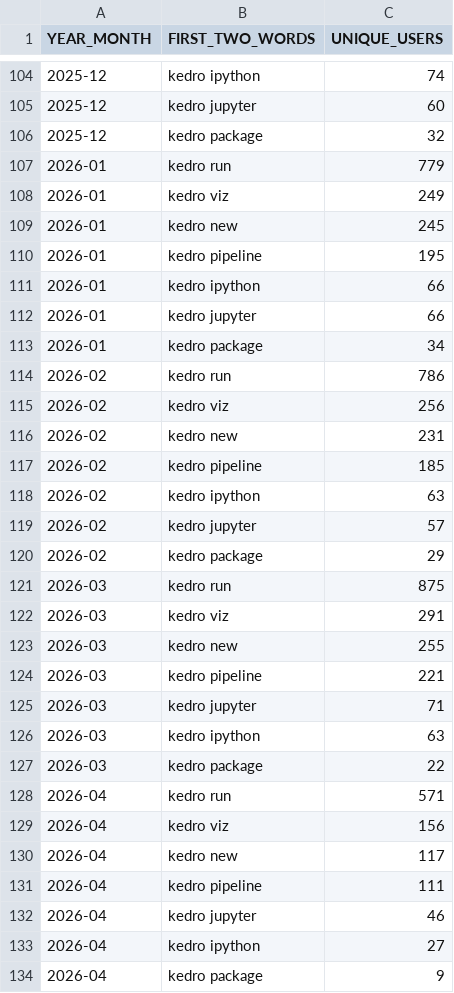
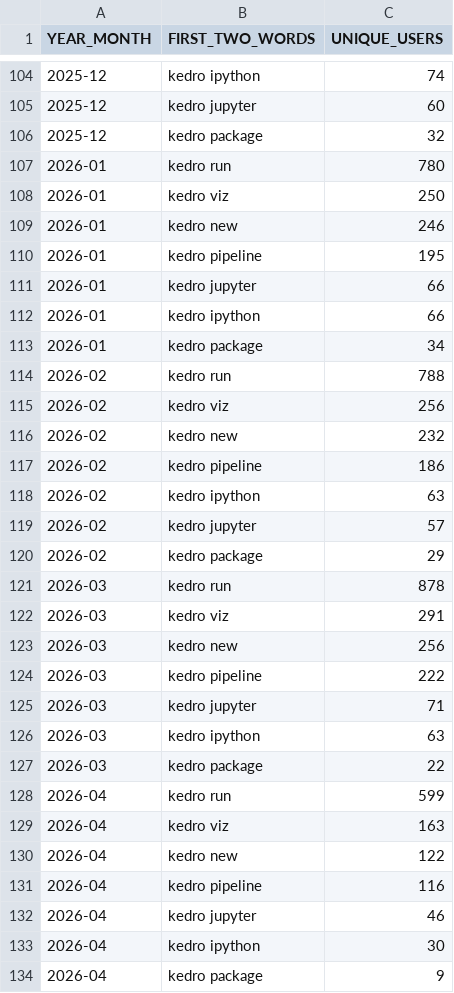
Before and after one commit to kedro-org/kedro-pycafe-data, a CSV file: data/02_intermediate/kedro_commands_mau.csv, drawn as a sheet; only a part is shown, gaps mark what is left out; the diff covers the shown part only.

```diff
--- a/data/02_intermediate/kedro_commands_mau.csv
+++ b/data/02_intermediate/kedro_commands_mau.csv
@@ -106,13 +106,13 @@ YEAR_MONTH,FIRST_TWO_WORDS,UNIQUE_USERS
 2025-12,kedro package,32
-2026-01,kedro run,779
-2026-01,kedro viz,249
-2026-01,kedro new,245
+2026-01,kedro run,780
+2026-01,kedro viz,250
+2026-01,kedro new,246
 2026-01,kedro pipeline,195
+2026-01,kedro jupyter,66
 2026-01,kedro ipython,66
-2026-01,kedro jupyter,66
 2026-01,kedro package,34
-2026-02,kedro run,786
+2026-02,kedro run,788
 2026-02,kedro viz,256
-2026-02,kedro new,231
-2026-02,kedro pipeline,185
+2026-02,kedro new,232
+2026-02,kedro pipeline,186
 2026-02,kedro ipython,63
@@ -120,6 +120,6 @@ YEAR_MONTH,FIRST_TWO_WORDS,UNIQUE_USERS
 2026-02,kedro package,29
-2026-03,kedro run,875
+2026-03,kedro run,878
 2026-03,kedro viz,291
-2026-03,kedro new,255
-2026-03,kedro pipeline,221
+2026-03,kedro new,256
+2026-03,kedro pipeline,222
 2026-03,kedro jupyter,71
@@ -127,8 +127,8 @@ YEAR_MONTH,FIRST_TWO_WORDS,UNIQUE_USERS
 2026-03,kedro package,22
-2026-04,kedro run,571
-2026-04,kedro viz,156
-2026-04,kedro new,117
-2026-04,kedro pipeline,111
+2026-04,kedro run,599
+2026-04,kedro viz,163
+2026-04,kedro new,122
+2026-04,kedro pipeline,116
 2026-04,kedro jupyter,46
-2026-04,kedro ipython,27
+2026-04,kedro ipython,30
 2026-04,kedro package,9
```
Also changed, not shown: 8 edited cells elsewhere in this file, data/02_intermediate/kedro_plugins_mau.csv, data/02_intermediate/mau_kedro.csv, 1 other file.
